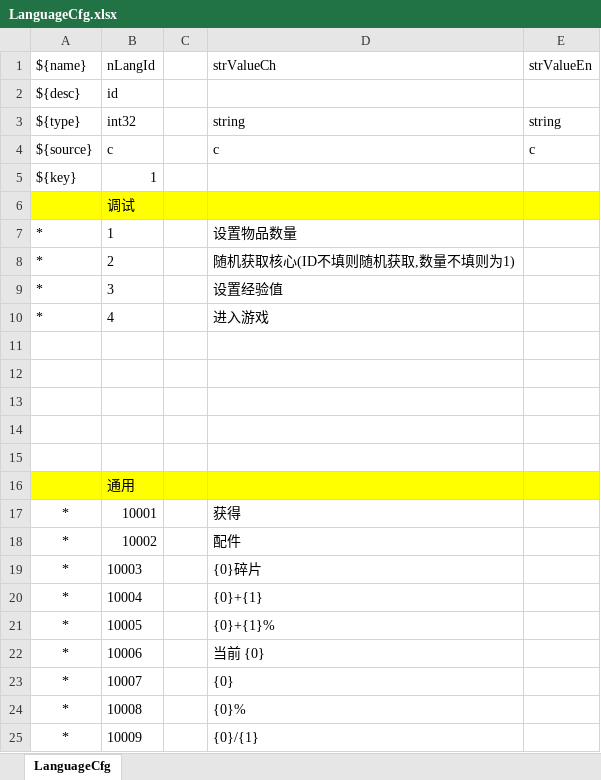
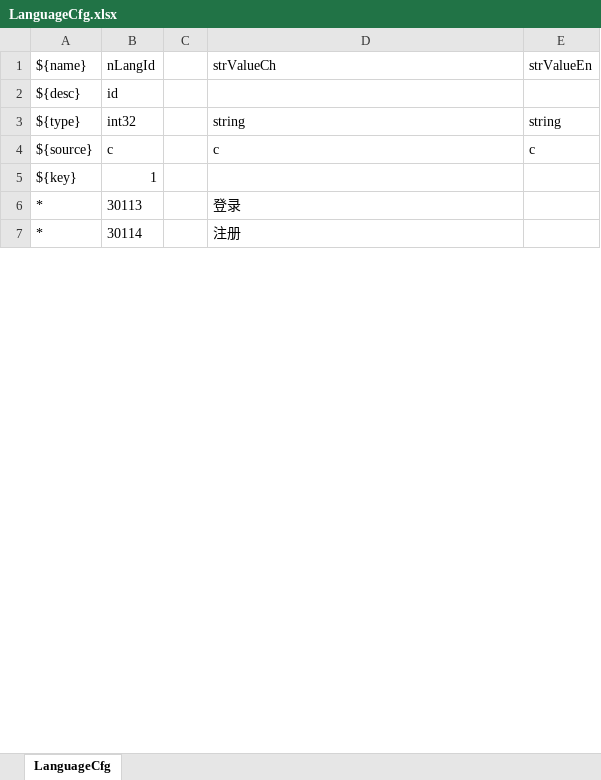
Before and after one commit to Whhh5/PrjBall2d, an Excel workbook: Misc/Excel/Framework/LanguageCfg.xlsx, sheet LanguageCfg, drawn as a sheet; only a part is shown; values as stored, in another font and other column widths than the file's, no borders; removed rows and columns are numbered as before the commit, all else as after; the diff covers the shown part only; the diff names each change by its address in the sheet, - before the commit and + after, or states it on an @@ line.

```diff
--- a/Misc/Excel/Framework/LanguageCfg.xlsx (sheet LanguageCfg)
+++ b/Misc/Excel/Framework/LanguageCfg.xlsx (sheet LanguageCfg)
-row 6:  | 调试
-row 7: * | 1 |  | 设置物品数量
-row 8: * | 2 |  | 随机获取核心(ID不填则随机获取,数量不填则为1)
-row 9: * | 3 |  | 设置经验值
-row 10: * | 4 |  | 进入游戏
-row 6: (empty)
+row 6: * | 30113 |  | 登录
-row 7: (empty)
+row 7: * | 30114 |  | 注册
-row 13: (empty)
-row 14: (empty)
-row 15: (empty)
-row 16:  | 通用
-row 17: * | 10001 |  | 获得
-row 18: * | 10002 |  | 配件
-row 19: * | 10003 |  | {0}碎片
-row 20: * | 10004 |  | {0}+{1}
-row 21: * | 10005 |  | {0}+{1}%
-row 22: * | 10006 |  | 当前 {0}
-row 23: * | 10007 |  | {0}
-row 24: * | 10008 |  | {0}%
-row 25: * | 10009 |  | {0}/{1}
```
Also changed, not shown: 358 removed rows and cell formats elsewhere in this sheet, Misc/Excel/Framework/AssetCfg.xlsx, Misc/Excel/Framework/ClipCfg.xlsx, 34 other files.
